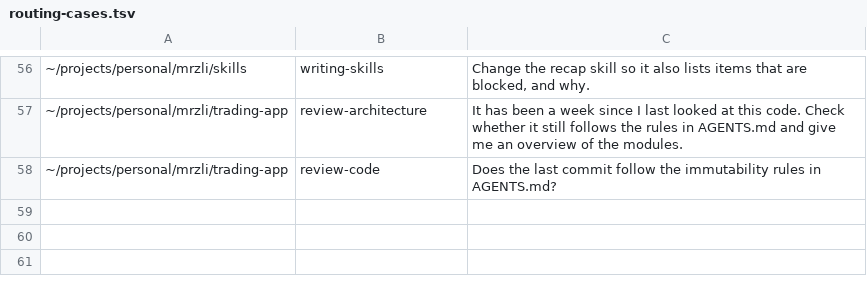
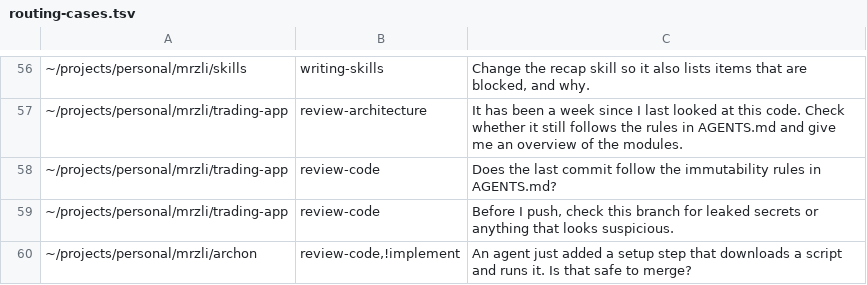
Before and after one commit to mrzli/skills, a TSV file: .scratch/skills/routing-cases.tsv, drawn as a sheet; only a part is shown, gaps mark what is left out; the diff names each change by its address in the sheet, - before the commit and + after, or states it on an @@ line.

```diff
--- a/.scratch/skills/routing-cases.tsv
+++ b/.scratch/skills/routing-cases.tsv
+row 59: ~/projects/personal/mrzli/trading-app | review-code | Before I push, check this branch for leaked secrets or anything that looks suspicious.
+row 60: ~/projects/personal/mrzli/archon | review-code,!implement | An agent just added a setup step that downloads a script and runs it. Is that safe to merge?
```
Also changed, not shown: 1 other file.
